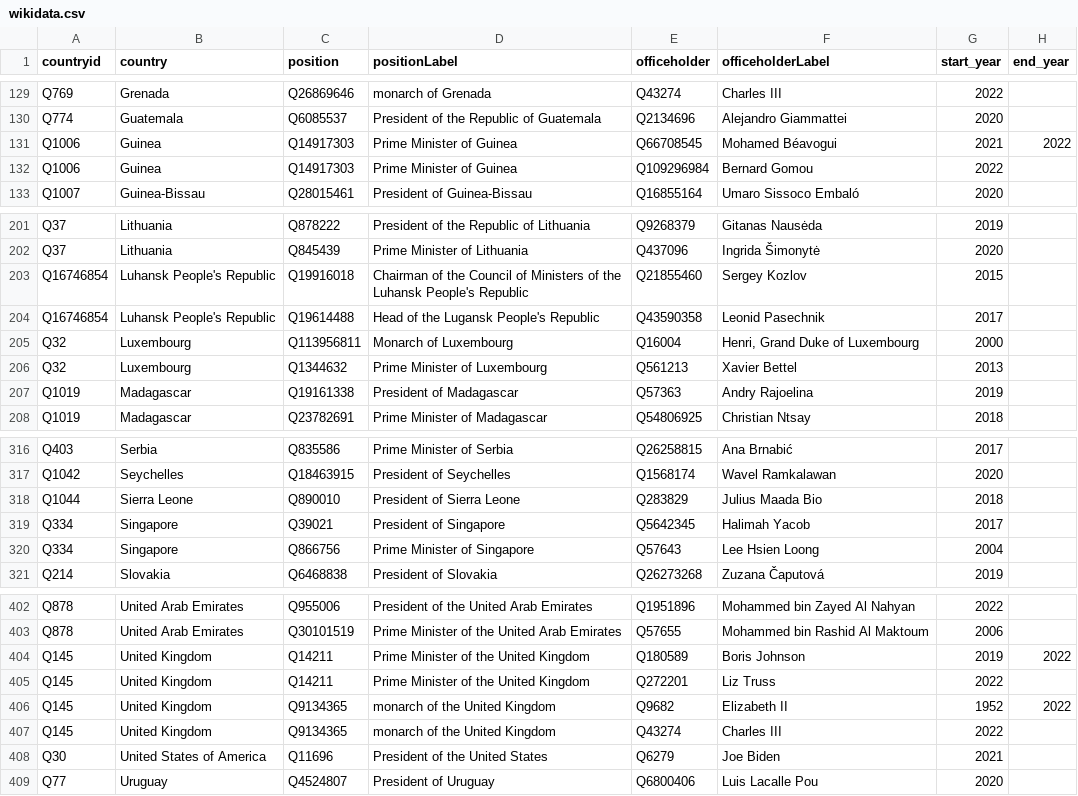
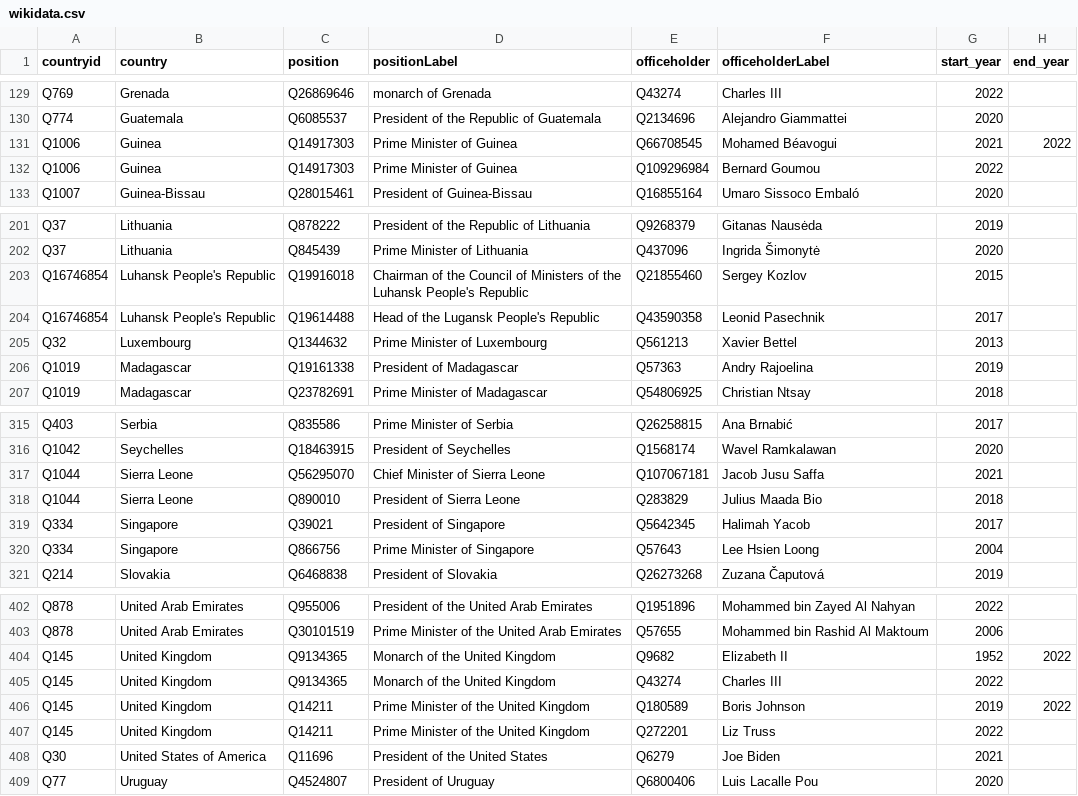
Before and after one commit to every-politician-scrapers/world-leaders-2021, a CSV file: data/wikidata.csv, drawn as a sheet; only a part is shown, gaps mark what is left out.

```diff
--- a/data/wikidata.csv
+++ b/data/wikidata.csv
@@ -131,3 +131,3 @@ Q774,Guatemala,Q6085537,President of the Republic of Guatemala,Q2134696,Alejandr
 Q1006,Guinea,Q14917303,Prime Minister of Guinea,Q66708545,Mohamed Béavogui,2021,2022
-Q1006,Guinea,Q14917303,Prime Minister of Guinea,Q109296984,Bernard Gomou,2022,
+Q1006,Guinea,Q14917303,Prime Minister of Guinea,Q109296984,Bernard Goumou,2022,
 Q1007,Guinea-Bissau,Q28015461,President of Guinea-Bissau,Q16855164,Umaro Sissoco Embaló,2020,
@@ -204,3 +204,2 @@ Q16746854,Luhansk People's Republic,Q19916018,Chairman of the Council of Ministe
 Q16746854,Luhansk People's Republic,Q19614488,Head of the Lugansk People's Republic,Q43590358,Leonid Pasechnik,2017,
-Q32,Luxembourg,Q113956811,Monarch of Luxembourg,Q16004,"Henri, Grand Duke of Luxembourg",2000,
 Q32,Luxembourg,Q1344632,Prime Minister of Luxembourg,Q561213,Xavier Bettel,2013,
@@ -317,2 +316,3 @@ Q403,Serbia,Q835586,Prime Minister of Serbia,Q26258815,Ana Brnabić,2017,
 Q1042,Seychelles,Q18463915,President of Seychelles,Q1568174,Wavel Ramkalawan,2020,
+Q1044,Sierra Leone,Q56295070,Chief Minister of Sierra Leone,Q107067181,Jacob Jusu Saffa,2021,
 Q1044,Sierra Leone,Q890010,President of Sierra Leone,Q283829,Julius Maada Bio,2018,
@@ -403,6 +403,6 @@ Q878,United Arab Emirates,Q955006,President of the United Arab Emirates,Q1951896
 Q878,United Arab Emirates,Q30101519,Prime Minister of the United Arab Emirates,Q57655,Mohammed bin Rashid Al Maktoum,2006,
+Q145,United Kingdom,Q9134365,Monarch of the United Kingdom,Q9682,Elizabeth II,1952,2022
+Q145,United Kingdom,Q9134365,Monarch of the United Kingdom,Q43274,Charles III,2022,
 Q145,United Kingdom,Q14211,Prime Minister of the United Kingdom,Q180589,Boris Johnson,2019,2022
 Q145,United Kingdom,Q14211,Prime Minister of the United Kingdom,Q272201,Liz Truss,2022,
-Q145,United Kingdom,Q9134365,monarch of the United Kingdom,Q9682,Elizabeth II,1952,2022
-Q145,United Kingdom,Q9134365,monarch of the United Kingdom,Q43274,Charles III,2022,
 Q30,United States of America,Q11696,President of the United States,Q6279,Joe Biden,2021,
```
Also changed, not shown: data/diff.csv.
